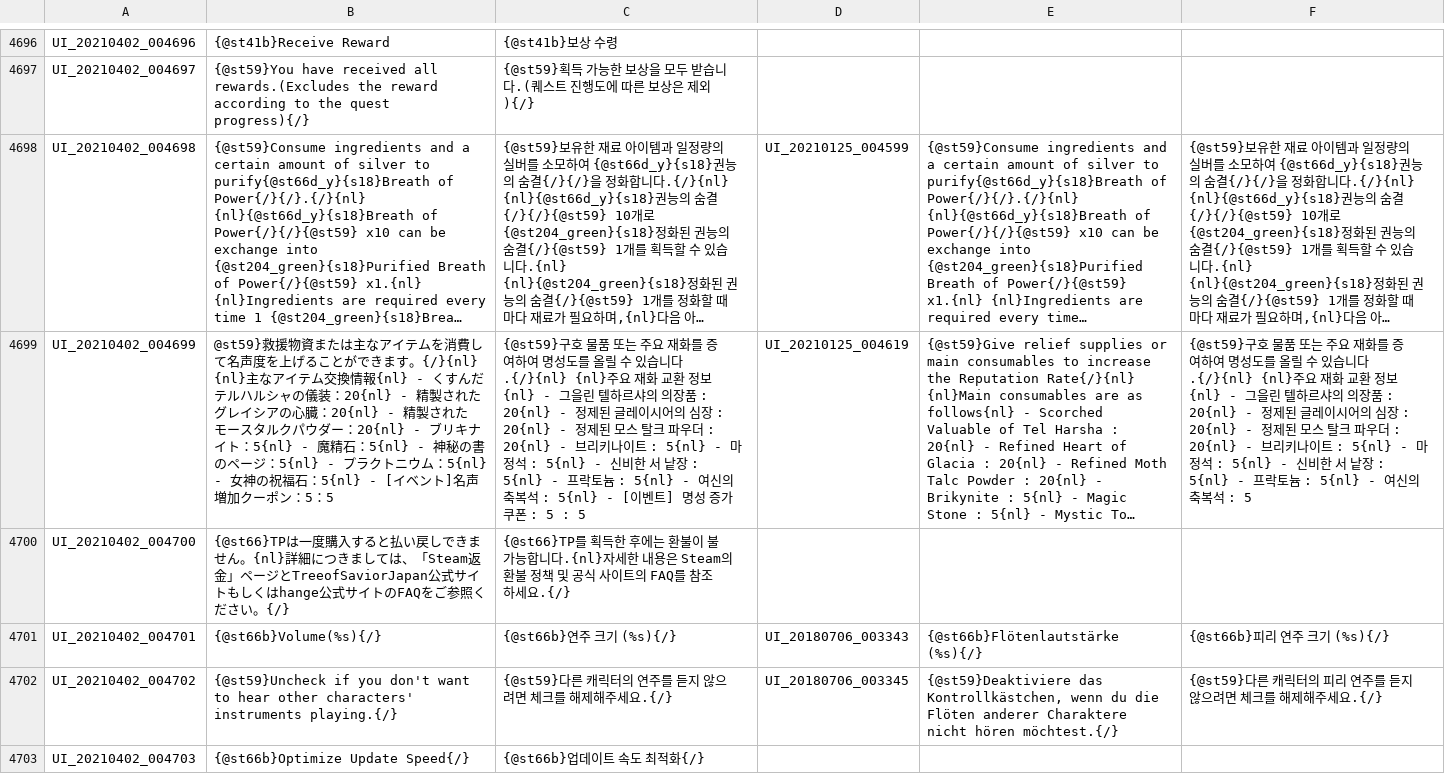
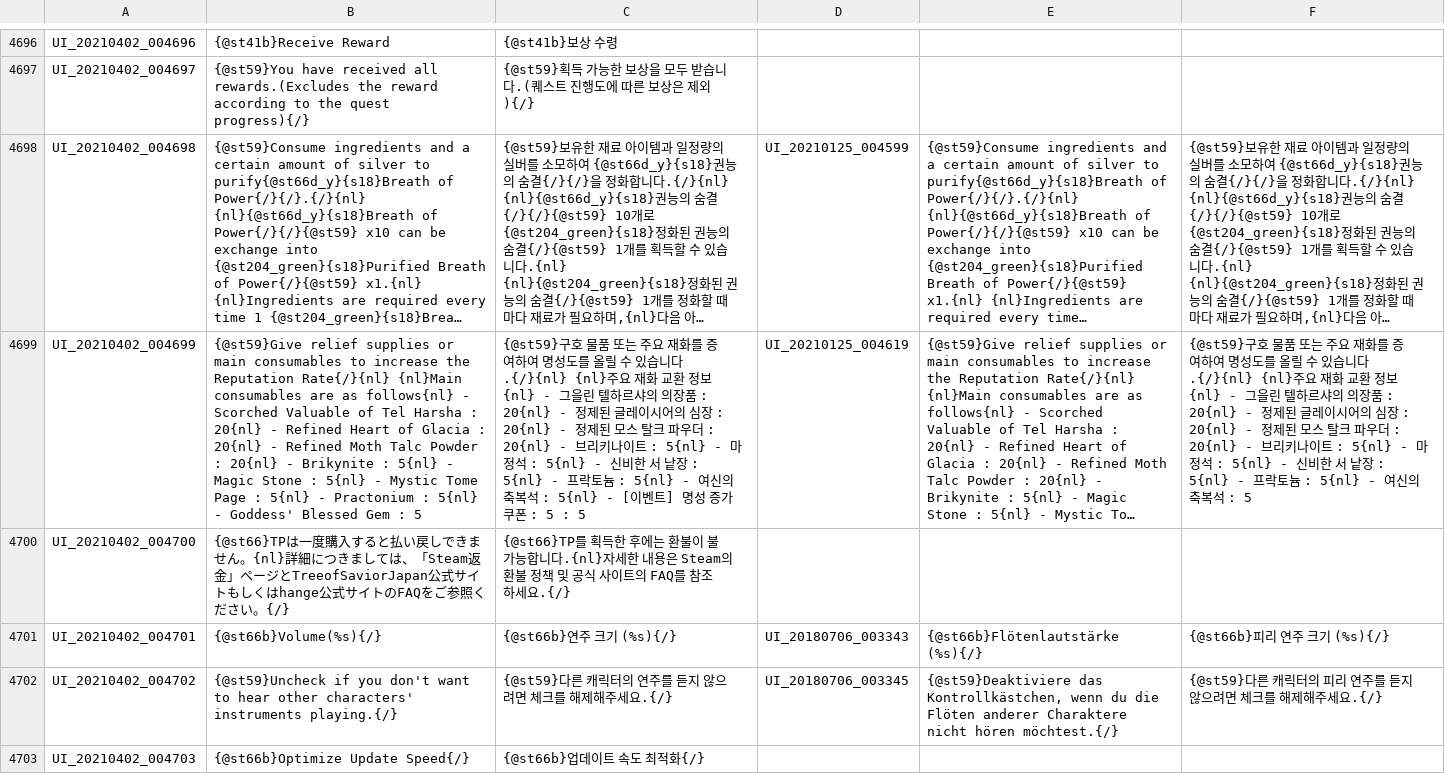
Before and after one commit to db9795/JTOS_English_Translations, a TSV file: German/UI.tsv, drawn as a sheet; only a part is shown, gaps mark what is left out; long unchanged cells end in …; the diff covers the shown part only; the diff names each change by its address in the sheet, - before the commit and + after, or states it on an @@ line.

Commit message:
Fix typos in translations and use Japanese font

```diff
--- a/German/UI.tsv
+++ b/German/UI.tsv
-B4699: @st59}救援物資または主なアイテムを消費して名声度を上げることができます。{/}{nl} {nl}主なアイテム交換情報{nl} - くすんだテルハルシャの儀装：20{nl} - 精製されたグレイシアの心臓：20{nl} - 精製された モースタルクパウダー：20{nl} - ブリキナイト：5{nl} - 魔精石：5{nl} - 神秘の書のページ：5{nl} - プラクトニウム：5{nl} - 女神の祝福石：5{nl} - [イベント]名声増加クーポン：5：5
+B4699: {@st59}Give relief supplies or main consumables to increase the Reputation Rate{/}{nl} {nl}Main consumables are as follows{nl} - Scorched Valuable of Tel Harsha : 20{nl} - Refined Heart of Glacia : 20{nl} - Refined Moth Talc Powder : 20{nl} - Brikynite : 5{nl} - Magic Stone : 5{nl} - Mystic Tome Page : 5{nl} - Practonium : 5{nl} - Goddess' Blessed Gem : 5
```
Also changed, not shown: 2 edited cells elsewhere in this file, English/UI.tsv, Indonesian/UI.tsv, 20 other files.
